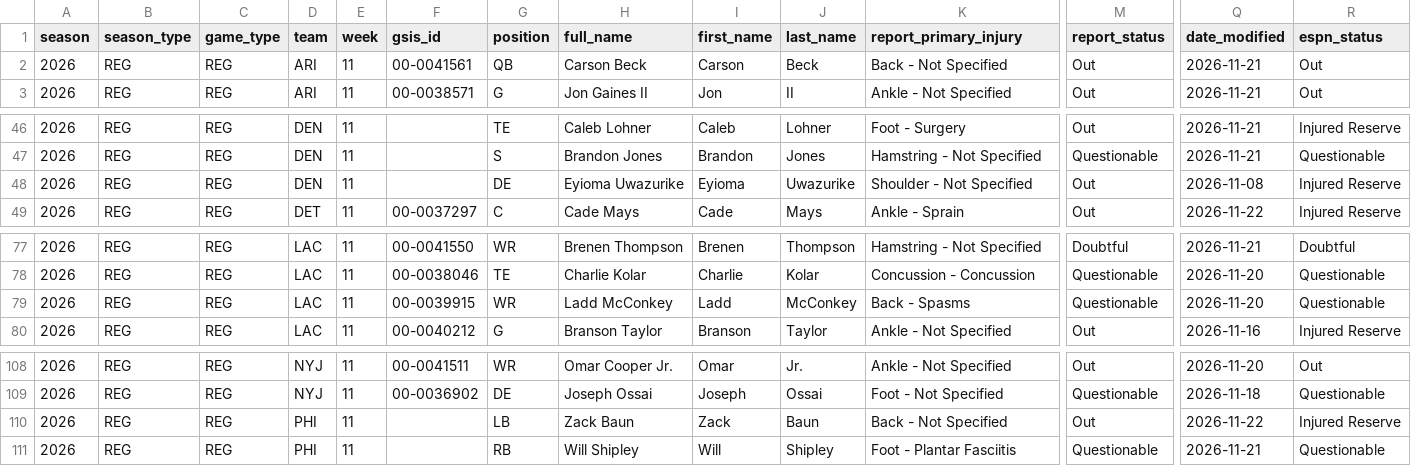
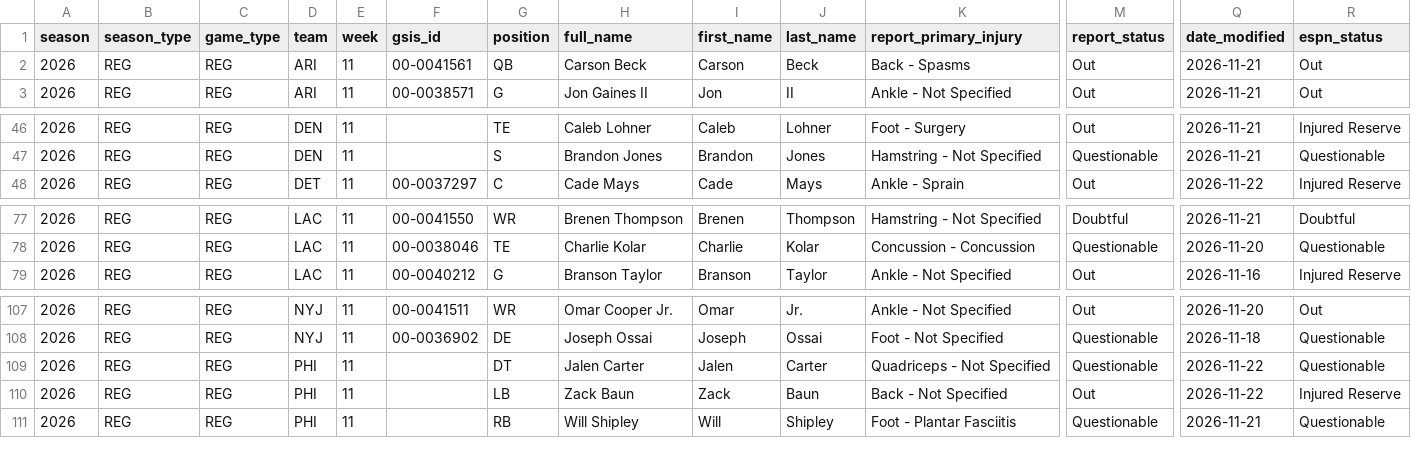
Before and after one commit to seanjung2028-dotcom/wedge, a CSV file: w11/espn_inj_1117.csv, drawn as a sheet; only a part is shown, gaps mark what is left out; removed rows and columns are numbered as before the commit, all else as after; rows hold the shown columns only; the diff covers the shown part only; the diff names each change by its address in the sheet, - before the commit and + after, or states it on an @@ line.

```diff
--- a/w11/espn_inj_1117.csv
+++ b/w11/espn_inj_1117.csv
-K2 (report_primary_injury): Back - Not Specified
+K2 (report_primary_injury): Back - Spasms
-row 48: 2026 | REG | REG | DEN | 11 |  | DE | Eyioma Uwazurike | Eyioma | Uwazurike | Shoulder - Not Specified | Out | 2026-11-08 | Injured Reserve
-row 79: 2026 | REG | REG | LAC | 11 | 00-0039915 | WR | Ladd McConkey | Ladd | McConkey | Back - Spasms | Questionable | 2026-11-20 | Questionable
+row 109: 2026 | REG | REG | PHI | 11 |  | DT | Jalen Carter | Jalen | Carter | Quadriceps - Not Specified | Questionable | 2026-11-22 | Questionable
```
Also changed, not shown: 4 added rows, 3 removed rows and 3 edited cells elsewhere in this file, final11/early_w11.csv, final11/final_w11.csv, 46 other files.
